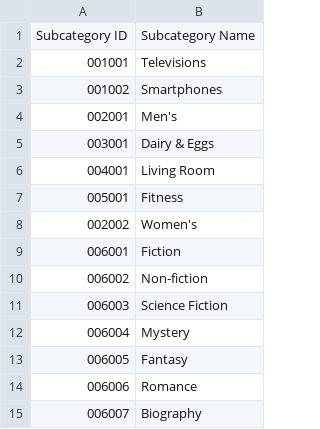
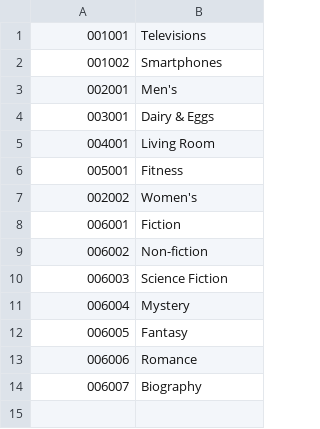
Before and after one commit to skaranizadeh/DreamTeamProject1, a CSV file: subcategoryData.csv, drawn as a sheet; the diff names each change by its address in the sheet, - before the commit and + after, or states it on an @@ line.

```diff
--- a/subcategoryData.csv
+++ b/subcategoryData.csv
-row 1: Subcategory ID | Subcategory Name
```
Also changed, not shown: productData.csv, 12 other files.
